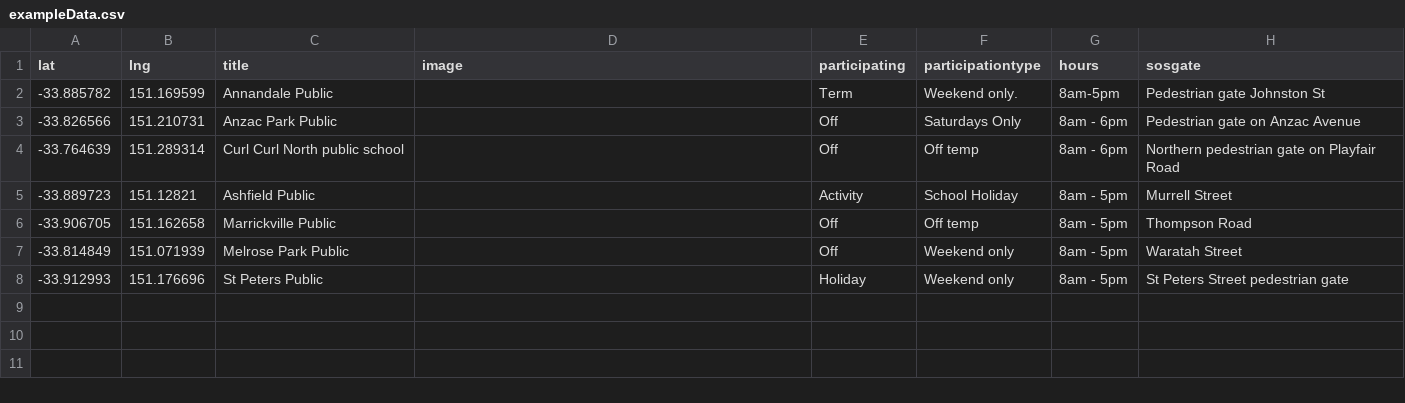
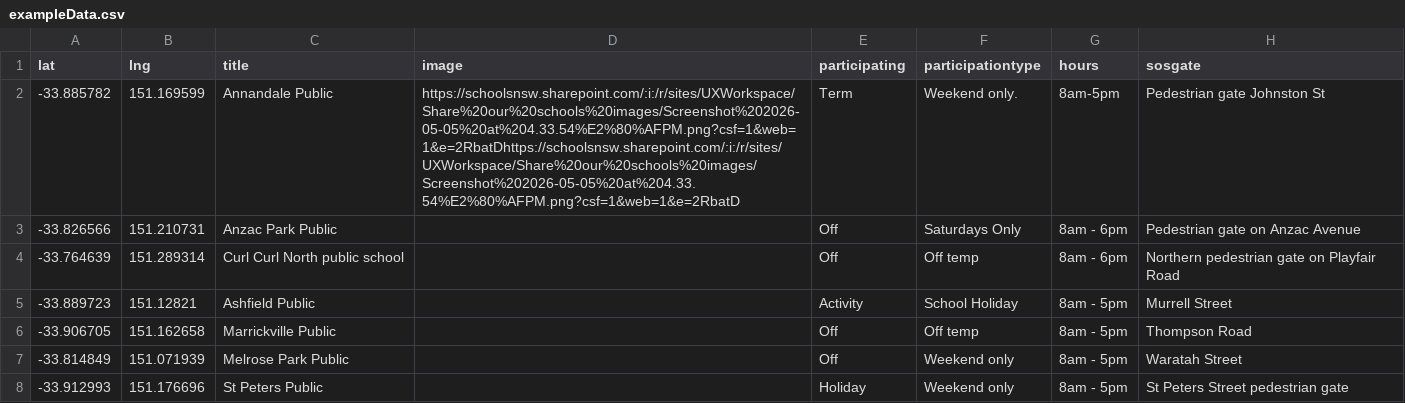
Before and after one commit to divandulken-ops/test-share-our-schools, a CSV file: exampleData.csv, drawn as a sheet.

Commit message:
Updated CSV via Power Automate

```diff
--- a/exampleData.csv
+++ b/exampleData.csv
@@ -1,3 +1,3 @@
 lat,lng,title,image,participating,participationtype,hours,sosgate
--33.885782,151.169599,Annandale Public,,Term,Weekend only.,8am-5pm,Pedestrian gate Johnston St
+-33.885782,151.169599,Annandale Public,https://schoolsnsw.sharepoint.com/:i:/r/sites/UXWorkspace/Share%20our%20schools%20images/Screenshot%202026-05-05%20at%204.33.54%E2%80%AFPM.png?csf=1&web=1&e=2RbatDhttps://schoolsnsw.sharepoint.com/:i:/r/sites/UXWorkspace/Share%20our%20schools%20images/Screenshot%202026-05-05%20at%204.33.54%E2%80%AFPM.png?csf=1&web=1&e=2RbatD,Term,Weekend only.,8am-5pm,Pedestrian gate Johnston St
 -33.826566,151.210731,Anzac Park Public,,Off,Saturdays Only,8am - 6pm,Pedestrian gate on Anzac Avenue
```
